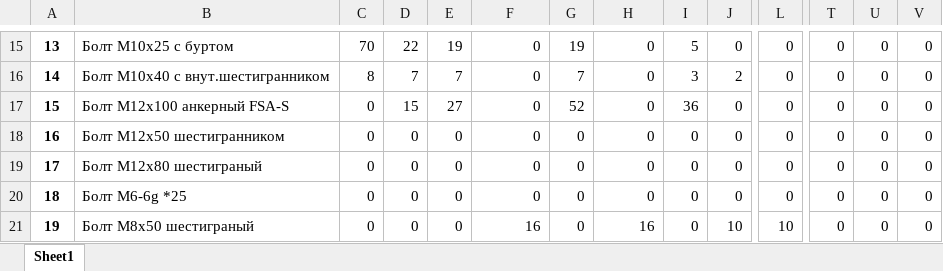
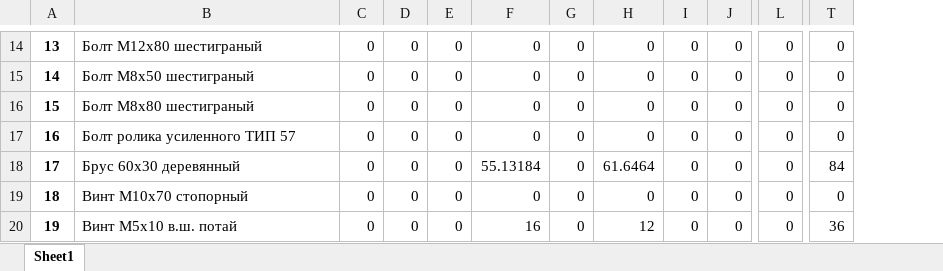
Before and after one commit to MakVit1988/Material_consumption, an Excel workbook: data.xlsx, sheet Sheet1, drawn as a sheet; only a part is shown, gaps mark what is left out; values as stored, in another font and other column widths than the file's, no borders; removed rows and columns are numbered as before the commit, all else as after; the diff covers the shown part only; the diff names each change by its address in the sheet, - before the commit and + after, or states it on an @@ line.

```diff
--- a/data.xlsx (sheet Sheet1)
+++ b/data.xlsx (sheet Sheet1)
-column U, rows 15-21: all 0
-column V, rows 15-21: all 0
-B14: Болт М10х25 с буртом
+B14: Болт М12х80 шестиграный
-C14: 70
+C14: 0
-D14: 22
+D14: 0
-E14: 19
+E14: 0
-G14: 19
+G14: 0
-I14: 5
+I14: 0
-B15: Болт М10х40 с внут.шестигранником
+B15: Болт М8х50 шестиграный
-C15: 8
+C15: 0
-D15: 7
+D15: 0
-E15: 7
+E15: 0
-G15: 7
+G15: 0
-I15: 3
+I15: 0
-J15: 2
+J15: 0
-B16: Болт М12х100 анкерный FSA-S
+B16: Болт М8х80 шестиграный
-D16: 15
+D16: 0
-E16: 27
+E16: 0
-G16: 52
+G16: 0
-I16: 36
+I16: 0
-B17: Болт М12х50 шестигранником
+B17: Болт ролика усиленного ТИП 57
-B18: Болт М12х80 шестиграный
+B18: Брус 60х30 деревянный
-F18: 0
+F18: 55.13184
-H18: 0
+H18: 61.6464
-T18: 0
+T18: 84
-B19: Болт М6-6g *25
+B19: Винт М10х70 стопорный
-B20: Болт М8х50 шестиграный
+B20: Винт М5х10 в.ш. потай
-H20: 16
+H20: 12
-J20: 10
+J20: 0
-L20: 10
+L20: 0
-T20: 0
+T20: 36
```
Also changed, not shown: 2 added rows, 2 removed rows and 998 edited cells elsewhere in this sheet, 13 other files.
